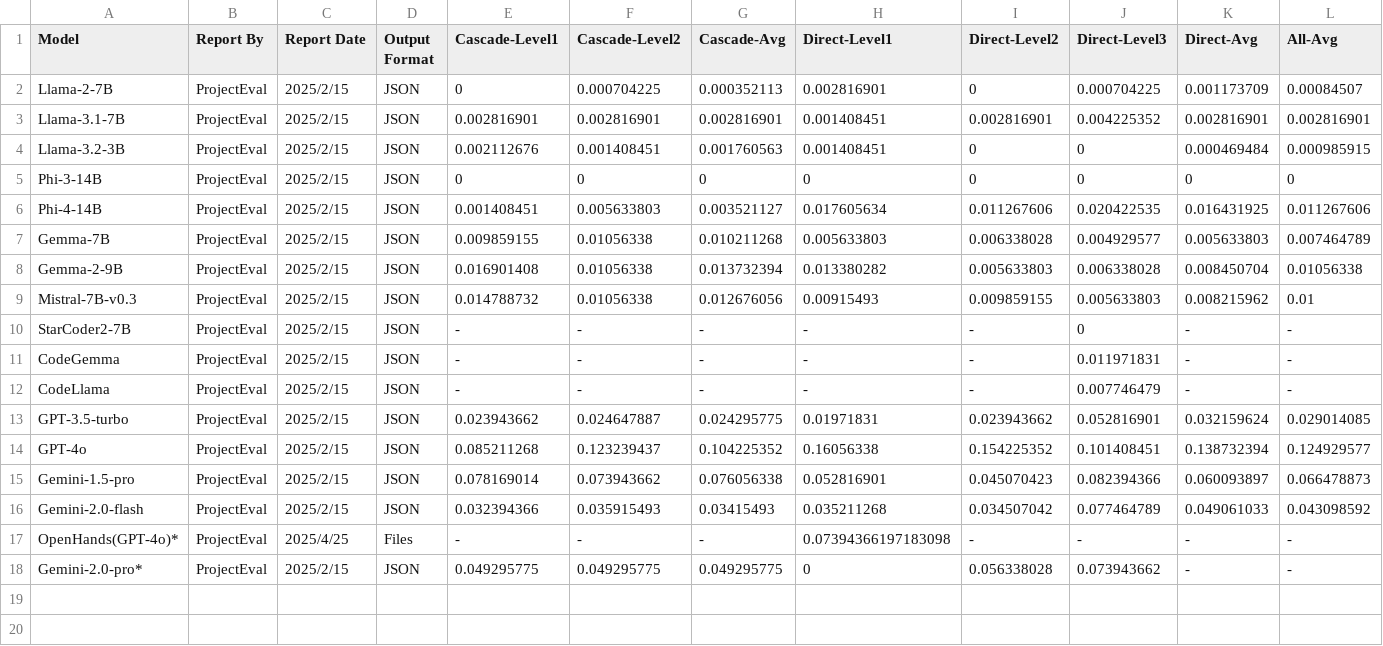
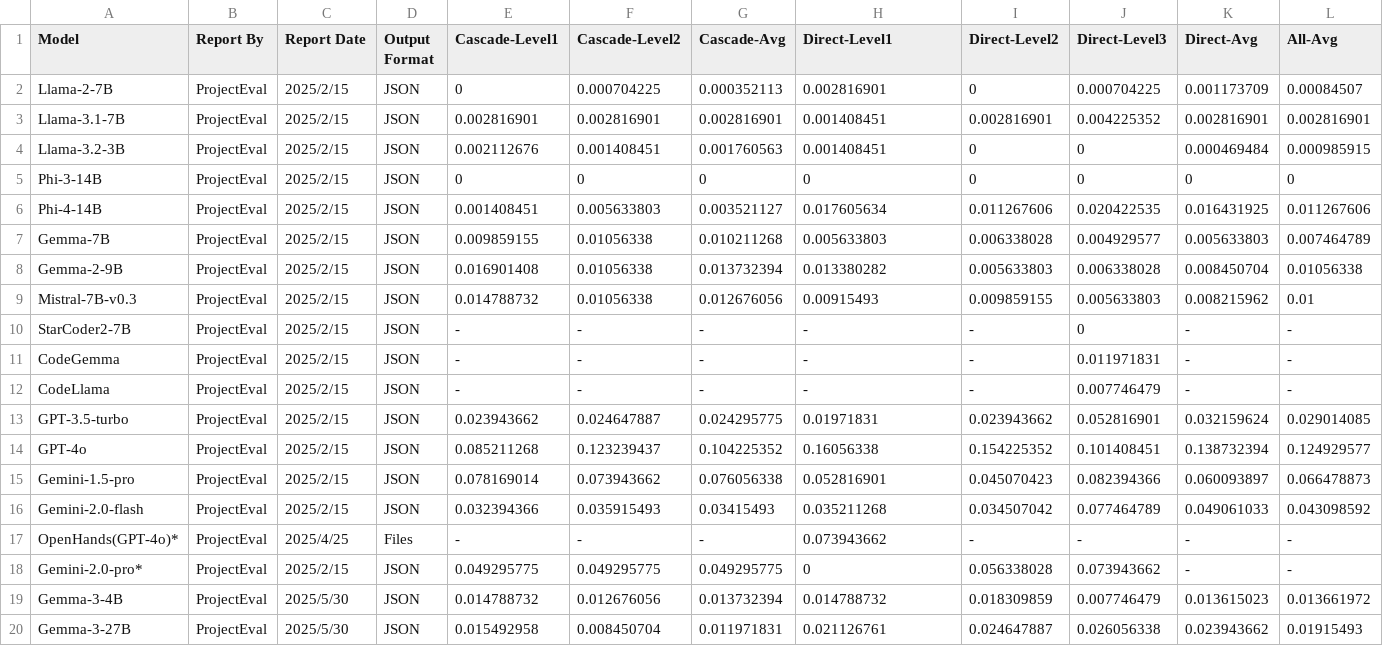
Before and after one commit to RyanLoil/ProjectEval, a CSV file: docs/execution.csv, drawn as a sheet.

Commit message:
Add execution Gemma3

```diff
--- a/docs/execution.csv
+++ b/docs/execution.csv
@@ -16,4 +16,6 @@ Gemini-1.5-pro ,ProjectEval,2025/2/15,JSON,0.078169014,0.073943662,0.076056338,0
 Gemini-2.0-flash,ProjectEval,2025/2/15,JSON,0.032394366,0.035915493,0.03415493,0.035211268,0.034507042,0.077464789,0.049061033,0.043098592
-OpenHands(GPT-4o)*,ProjectEval,2025/4/25,Files,-,-,-,0.07394366197183098,-,-,-,-
+OpenHands(GPT-4o)*,ProjectEval,2025/4/25,Files,-,-,-,0.073943662,-,-,-,-
 Gemini-2.0-pro*,ProjectEval,2025/2/15,JSON,0.049295775,0.049295775,0.049295775,0,0.056338028,"0.073943662
 ",-,-
+Gemma-3-4B,ProjectEval,2025/5/30,JSON,0.014788732,0.012676056,0.013732394,0.014788732,0.018309859,0.007746479,0.013615023,0.013661972
+Gemma-3-27B,ProjectEval,2025/5/30,JSON,0.015492958,0.008450704,0.011971831,0.021126761,0.024647887,0.026056338,0.023943662,0.01915493
```
